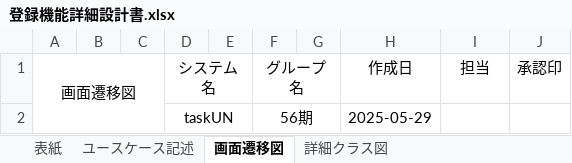
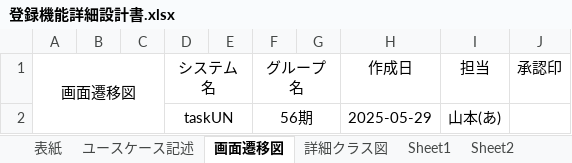
Before and after one commit to comsize-Furudate/taskUN, an Excel workbook: Documents/登録機能詳細設計書.xlsx, sheet 画面遷移図, drawn as a sheet; values as stored, in another font and other column widths than the file's, no borders; charts and pictures not drawn; the diff names each change by its address in the sheet, - before the commit and + after, or states it on an @@ line.

```diff
--- a/Documents/登録機能詳細設計書.xlsx (sheet 画面遷移図)
+++ b/Documents/登録機能詳細設計書.xlsx (sheet 画面遷移図)
+sheet tab: Sheet1
+sheet tab: Sheet2
-I2 (担当): (empty)
+I2 (担当): 山本(あ)
```
Also changed, not shown: sheet テスト仕様書兼結果報告書, other sheet tabs, charts or pictures, Documents/ログイン機能設計書.xlsx, Documents/削除機能詳細設計書.xlsx, 5 other files.
